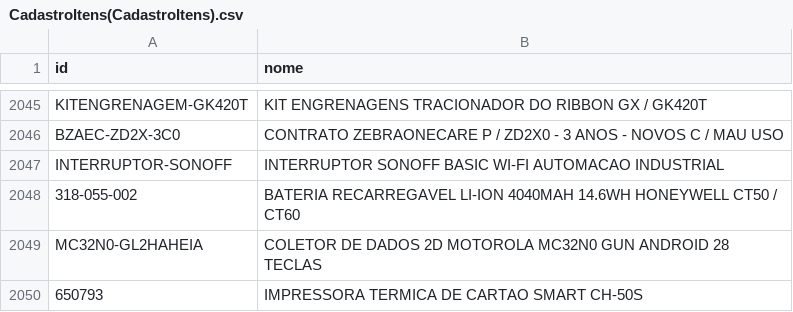
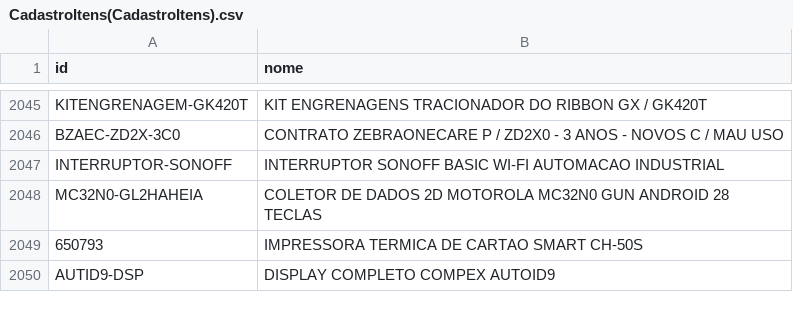
Before and after one commit to cauuabispoo/ZhazCheck, a CSV file: csv/CadastroItens(CadastroItens).csv, drawn as a sheet; only a part is shown, gaps mark what is left out; the shorter side is filled out with more unchanged rows; the diff names each change by its address in the sheet, - before the commit and + after, or states it on an @@ line.

Commit message:
Update CadastroItens(CadastroItens).csv

```diff
--- a/csv/CadastroItens(CadastroItens).csv
+++ b/csv/CadastroItens(CadastroItens).csv
-row 2048: 318-055-002 | BATERIA RECARREGAVEL LI-ION 4040MAH 14.6WH HONEYWELL CT50 / CT60
```
